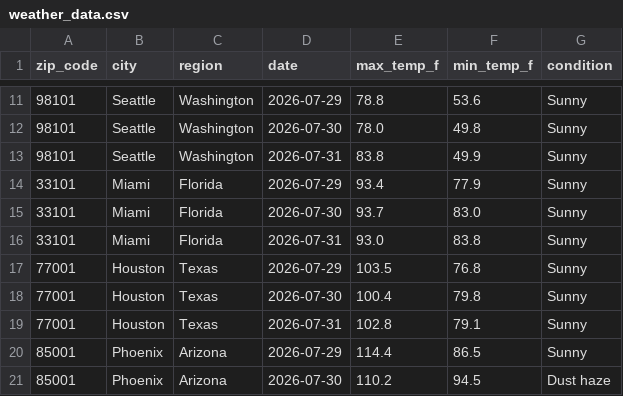
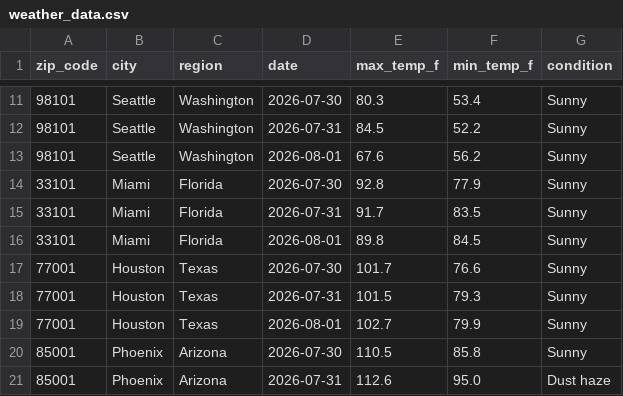
Before and after one commit to yjoe2027/weather-api-pipeline, a CSV file: weather_data.csv, drawn as a sheet; only a part is shown, gaps mark what is left out; the diff covers the shown part only.

```diff
--- a/weather_data.csv
+++ b/weather_data.csv
@@ -11,11 +11,11 @@ zip_code,city,region,date,max_temp_f,min_temp_f,condition
-98101,Seattle,Washington,2026-07-29,78.8,53.6,Sunny
-98101,Seattle,Washington,2026-07-30,78.0,49.8,Sunny
-98101,Seattle,Washington,2026-07-31,83.8,49.9,Sunny
-33101,Miami,Florida,2026-07-29,93.4,77.9,Sunny
-33101,Miami,Florida,2026-07-30,93.7,83.0,Sunny
-33101,Miami,Florida,2026-07-31,93.0,83.8,Sunny
-77001,Houston,Texas,2026-07-29,103.5,76.8,Sunny
-77001,Houston,Texas,2026-07-30,100.4,79.8,Sunny
-77001,Houston,Texas,2026-07-31,102.8,79.1,Sunny
-85001,Phoenix,Arizona,2026-07-29,114.4,86.5,Sunny
-85001,Phoenix,Arizona,2026-07-30,110.2,94.5,Dust haze
+98101,Seattle,Washington,2026-07-30,80.3,53.4,Sunny
+98101,Seattle,Washington,2026-07-31,84.5,52.2,Sunny
+98101,Seattle,Washington,2026-08-01,67.6,56.2,Sunny
+33101,Miami,Florida,2026-07-30,92.8,77.9,Sunny
+33101,Miami,Florida,2026-07-31,91.7,83.5,Sunny
+33101,Miami,Florida,2026-08-01,89.8,84.5,Sunny
+77001,Houston,Texas,2026-07-30,101.7,76.6,Sunny
+77001,Houston,Texas,2026-07-31,101.5,79.3,Sunny
+77001,Houston,Texas,2026-08-01,102.7,79.9,Sunny
+85001,Phoenix,Arizona,2026-07-30,110.5,85.8,Sunny
+85001,Phoenix,Arizona,2026-07-31,112.6,95.0,Dust haze
```
Also changed, not shown: 154 edited cells elsewhere in this file.
